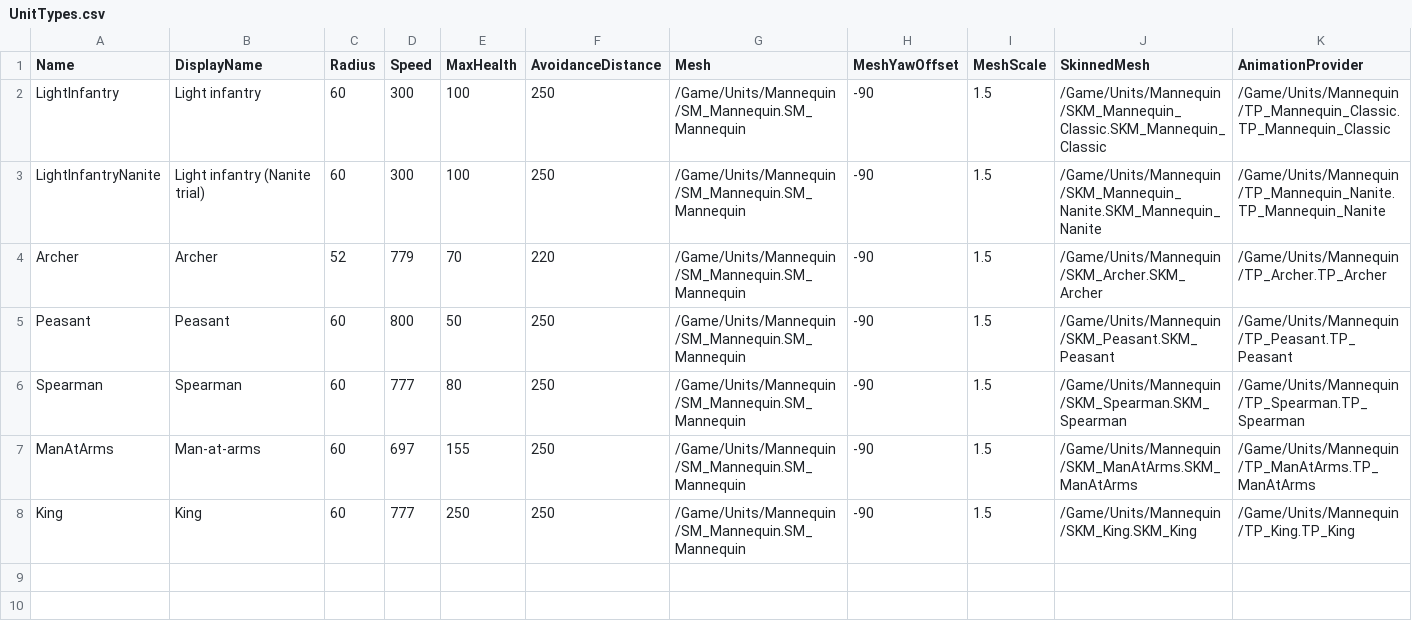
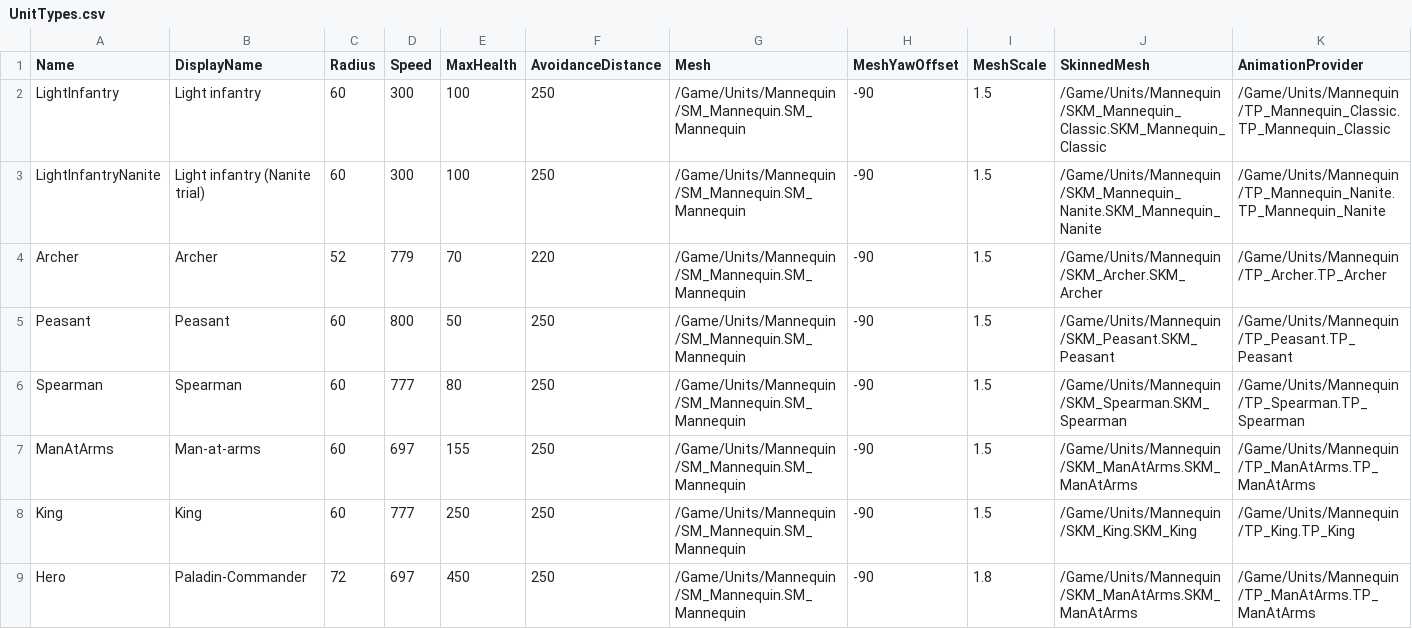
Before and after one commit to esdragor/MyCrusader, a CSV file: Tools/Data/UnitTypes.csv, drawn as a sheet; only a part is shown; rows hold the shown columns only; the diff names each change by its address in the sheet, - before the commit and + after, or states it on an @@ line.

Commit message:
Hero (J8a.1): Hero unit type and D17 resistance with exact x0.3 - simulation health and damage become floats
- UnitTypes.csv: Hero row (Paladin-Commander, 450 HP, Hero attack 30 / 1.25 s, 0.7 m reach, 4-tile aggression,
  697 speed, 10 vs buildings / 2.1 s, no cost, outside population, radius 72, scale 1.8); Man-at-arms mesh and
  gestures until SKM_Hero (J8a.2); UnitTypes.uasset reimported
- Hero armour category; GetDamage returns a float: (attack + bonuses - armour, 1 at least) x0.3 when a non-hero
  hits a hero (hero vs hero: full)
- CurrentHealth, DamageDealt and arrow damage are floats; buildings stay integer; hits applied sequentially (D468)
- GetShownHealth (rounded up, 1 at least while alive) for the view and replication: 8-bit wire format unchanged
  (the hero's exact HP waits for the hero sheet, J8a.3)
- Determinism hashes over float bits, logs in %g, LeavesCorpse takes a float
- Tests Hero.Type, Hero.Resistance, Hero.ResistanceInCombat, Hero.ShownHealth (seen red first); quick_check reads
  decimal HP; make_unit_stats.py in single precision, UnitStats.md regenerated
- quick_check -Parts tests,combat,net PASS (193/193)

```diff
--- a/Tools/Data/UnitTypes.csv
+++ b/Tools/Data/UnitTypes.csv
+row 9: Hero | Paladin-Commander | 72 | 697 | 450 | 250 | /Game/Units/Mannequin/SM_Mannequin.SM_Mannequin | -90 | 1.8 | /Game/Units/Mannequin/SKM_ManAtArms.SKM_ManAtArms | /Game/Units/Mannequin/TP_ManAtArms.TP_ManAtArms
```
Also changed, not shown: 21 other files.
